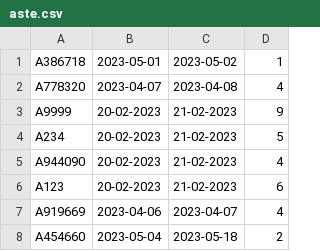
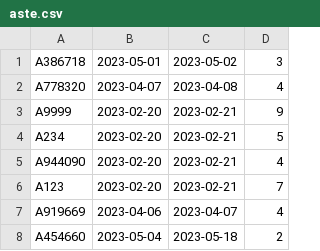
Before and after one commit to LetiziaGhibaudo/gestione_aste, a CSV file: gestione_aste/aste.csv, drawn as a sheet.

```diff
--- a/gestione_aste/aste.csv
+++ b/gestione_aste/aste.csv
@@ -1,7 +1,7 @@
-A386718,2023-05-01,2023-05-02,1
+A386718,2023-05-01,2023-05-02,3
 A778320,2023-04-07,2023-04-08,4
-A9999,20-02-2023,21-02-2023,9
-A234,20-02-2023,21-02-2023,5
-A944090,20-02-2023,21-02-2023,4
-A123,20-02-2023,21-02-2023,6
+A9999,2023-02-20,2023-02-21,9
+A234,2023-02-20,2023-02-21,5
+A944090,2023-02-20,2023-02-21,4
+A123,2023-02-20,2023-02-21,7
 A919669,2023-04-06,2023-04-07,4
```
Also changed, not shown: gestione_aste/lotti.csv, 3 other files.
